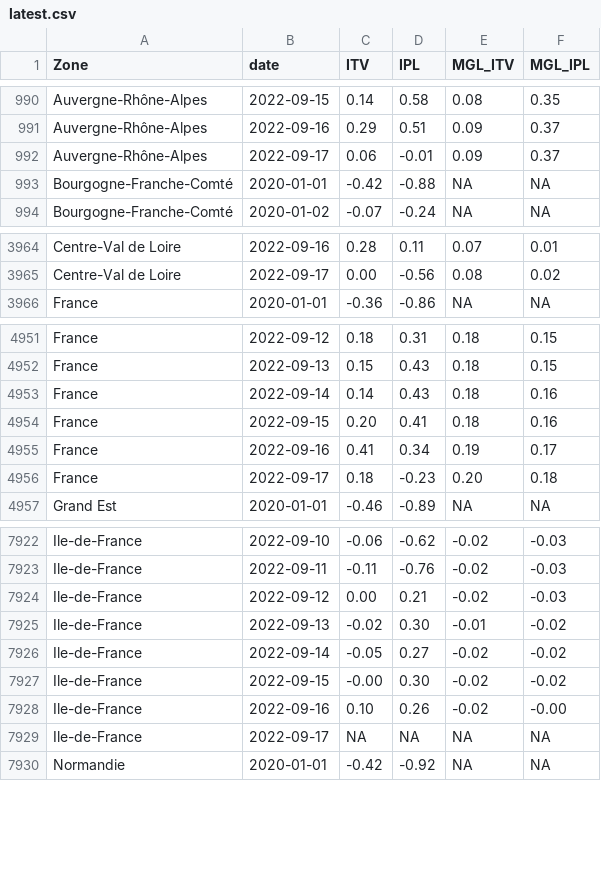
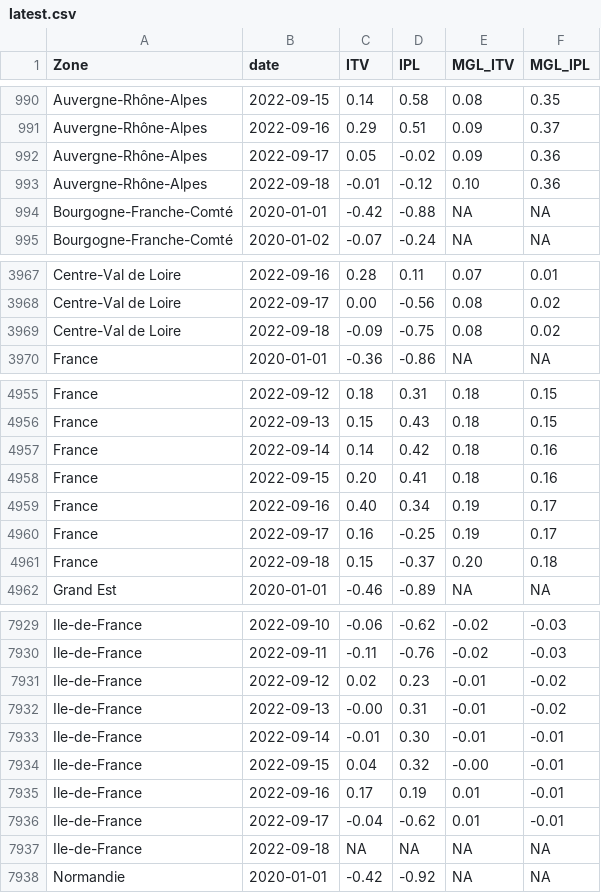
Before and after one commit to CEREMA/data-trafic, a CSV file: fr/latest.csv, drawn as a sheet; only a part is shown, gaps mark what is left out; the diff covers the shown part only.

```diff
--- a/fr/latest.csv
+++ b/fr/latest.csv
@@ -991,3 +991,4 @@ Auvergne-Rhône-Alpes,2022-09-15,0.14,0.58,0.08,0.35
 Auvergne-Rhône-Alpes,2022-09-16,0.29,0.51,0.09,0.37
-Auvergne-Rhône-Alpes,2022-09-17,0.06,-0.01,0.09,0.37
+Auvergne-Rhône-Alpes,2022-09-17,0.05,-0.02,0.09,0.36
+Auvergne-Rhône-Alpes,2022-09-18,-0.01,-0.12,0.10,0.36
 Bourgogne-Franche-Comté,2020-01-01,-0.42,-0.88,NA,NA
@@ -3965,2 +3968,3 @@ Centre-Val de Loire,2022-09-16,0.28,0.11,0.07,0.01
 Centre-Val de Loire,2022-09-17,0.00,-0.56,0.08,0.02
+Centre-Val de Loire,2022-09-18,-0.09,-0.75,0.08,0.02
 France,2020-01-01,-0.36,-0.86,NA,NA
@@ -4952,6 +4956,7 @@ France,2022-09-12,0.18,0.31,0.18,0.15
 France,2022-09-13,0.15,0.43,0.18,0.15
-France,2022-09-14,0.14,0.43,0.18,0.16
+France,2022-09-14,0.14,0.42,0.18,0.16
 France,2022-09-15,0.20,0.41,0.18,0.16
-France,2022-09-16,0.41,0.34,0.19,0.17
-France,2022-09-17,0.18,-0.23,0.20,0.18
+France,2022-09-16,0.40,0.34,0.19,0.17
+France,2022-09-17,0.16,-0.25,0.19,0.17
+France,2022-09-18,0.15,-0.37,0.20,0.18
 Grand Est,2020-01-01,-0.46,-0.89,NA,NA
@@ -7923,8 +7930,9 @@ Ile-de-France,2022-09-10,-0.06,-0.62,-0.02,-0.03
 Ile-de-France,2022-09-11,-0.11,-0.76,-0.02,-0.03
-Ile-de-France,2022-09-12,0.00,0.21,-0.02,-0.03
-Ile-de-France,2022-09-13,-0.02,0.30,-0.01,-0.02
-Ile-de-France,2022-09-14,-0.05,0.27,-0.02,-0.02
-Ile-de-France,2022-09-15,-0.00,0.30,-0.02,-0.02
-Ile-de-France,2022-09-16,0.10,0.26,-0.02,-0.00
-Ile-de-France,2022-09-17,NA,NA,NA,NA
+Ile-de-France,2022-09-12,0.02,0.23,-0.01,-0.02
+Ile-de-France,2022-09-13,-0.00,0.31,-0.01,-0.02
+Ile-de-France,2022-09-14,-0.01,0.30,-0.01,-0.01
+Ile-de-France,2022-09-15,0.04,0.32,-0.00,-0.01
+Ile-de-France,2022-09-16,0.17,0.19,0.01,-0.01
+Ile-de-France,2022-09-17,-0.04,-0.62,0.01,-0.01
+Ile-de-France,2022-09-18,NA,NA,NA,NA
 Normandie,2020-01-01,-0.42,-0.92,NA,NA
```
Also changed, not shown: 9 added rows and 18 edited cells elsewhere in this file, collectivites/paris_brut_latest.csv, collectivites/paris_latest.csv, 2 other files.
